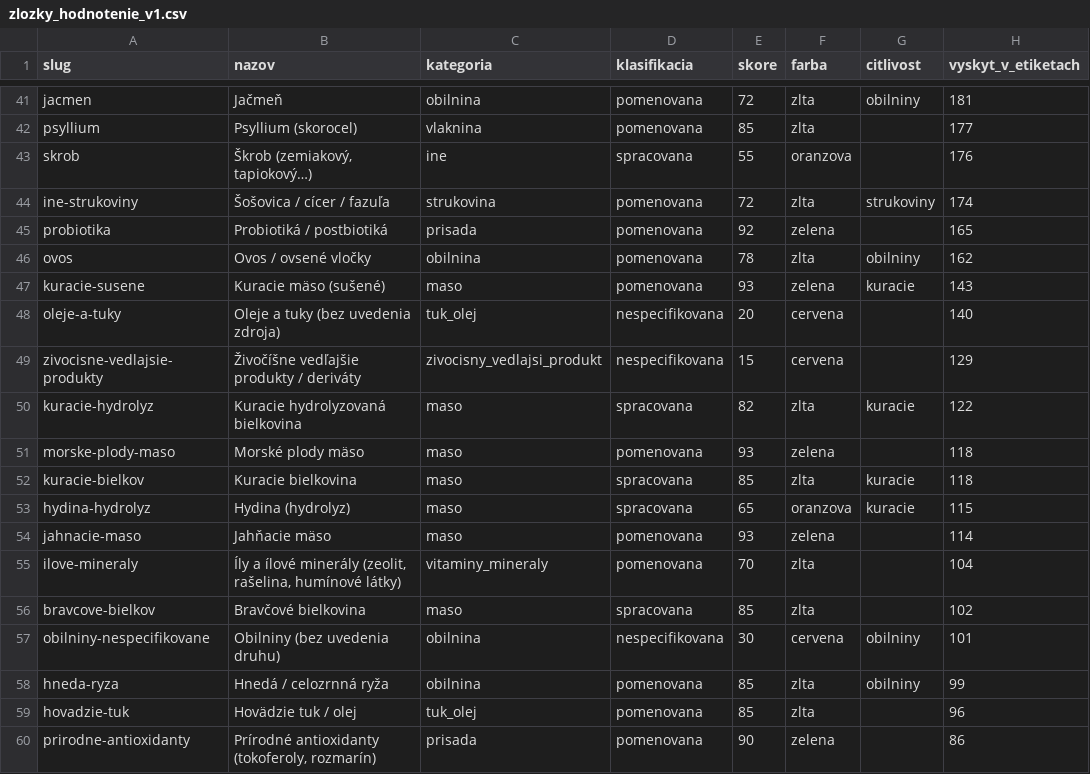
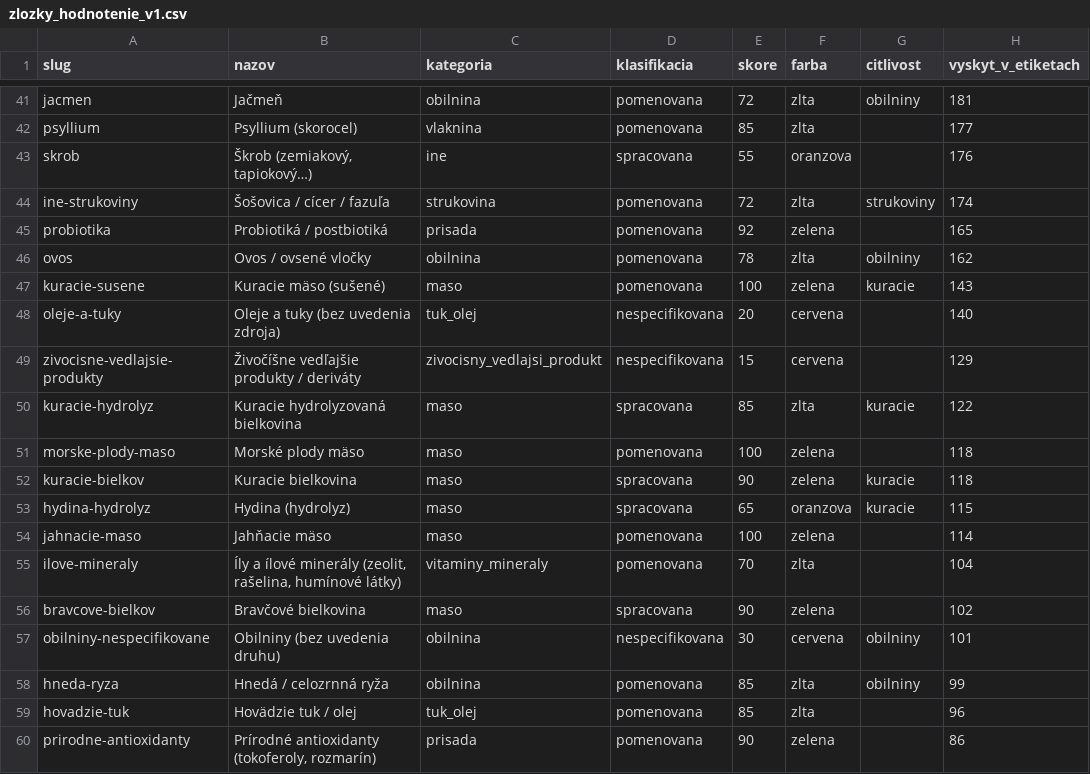
Before and after one commit to hrmongus/porovnavac-granul, a CSV file: supabase/data/zlozky_hodnotenie_v1.csv, drawn as a sheet; only a part is shown, gaps mark what is left out; the diff covers the shown part only; the diff names each change by its address in the sheet, - before the commit and + after, or states it on an @@ line.

```diff
--- a/supabase/data/zlozky_hodnotenie_v1.csv
+++ b/supabase/data/zlozky_hodnotenie_v1.csv
-E47 (skore): 93
+E47 (skore): 100
-E50 (skore): 82
+E50 (skore): 85
-E51 (skore): 93
+E51 (skore): 100
-E52 (skore): 85
+E52 (skore): 90
-F52 (farba): zlta
+F52 (farba): zelena
-E54 (skore): 93
+E54 (skore): 100
-E56 (skore): 85
+E56 (skore): 90
-F56 (farba): zlta
+F56 (farba): zelena
```
Also changed, not shown: 127 edited cells elsewhere in this file, 4 other files.
